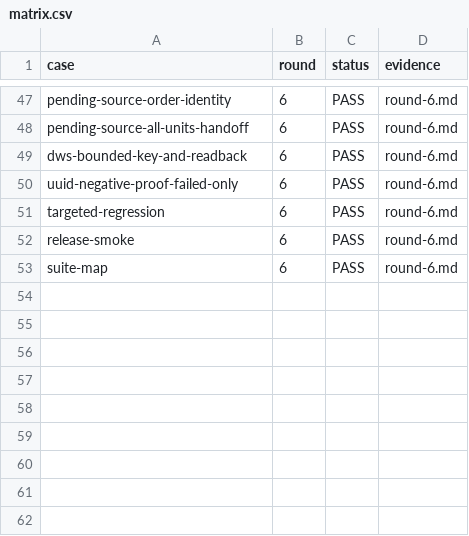
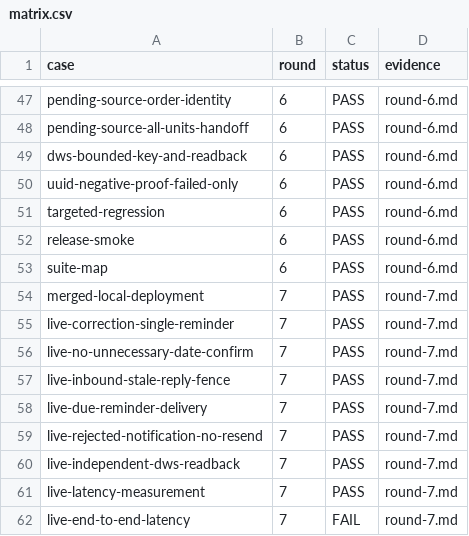
Before and after one commit to HiQ-AI/dingtalk-dsh-assistant, a CSV file: docs/acceptance/reminder-message-correction/matrix.csv, drawn as a sheet; only a part is shown, gaps mark what is left out; the diff names each change by its address in the sheet, - before the commit and + after, or states it on an @@ line.

```diff
--- a/docs/acceptance/reminder-message-correction/matrix.csv
+++ b/docs/acceptance/reminder-message-correction/matrix.csv
+row 54: merged-local-deployment | 7 | PASS | round-7.md
+row 55: live-correction-single-reminder | 7 | PASS | round-7.md
+row 56: live-no-unnecessary-date-confirm | 7 | PASS | round-7.md
+row 57: live-inbound-stale-reply-fence | 7 | PASS | round-7.md
+row 58: live-due-reminder-delivery | 7 | PASS | round-7.md
+row 59: live-rejected-notification-no-resend | 7 | PASS | round-7.md
+row 60: live-independent-dws-readback | 7 | PASS | round-7.md
+row 61: live-latency-measurement | 7 | PASS | round-7.md
+row 62: live-end-to-end-latency | 7 | FAIL | round-7.md
```
Also changed, not shown: 4 other files.
